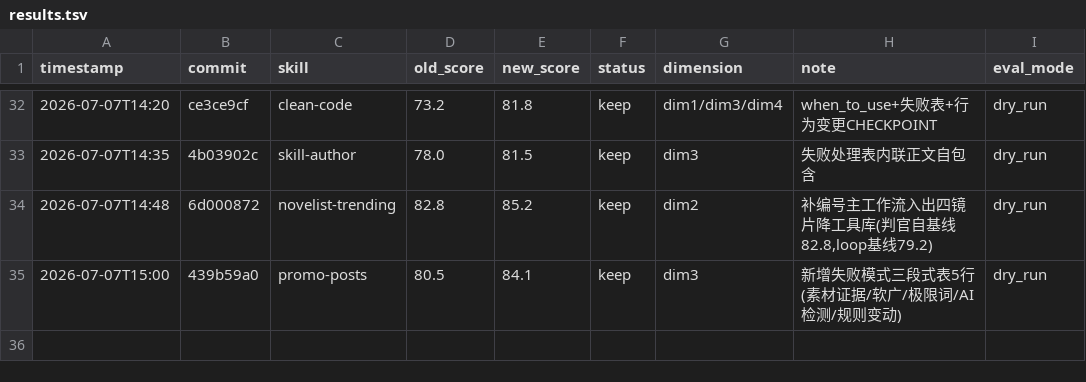
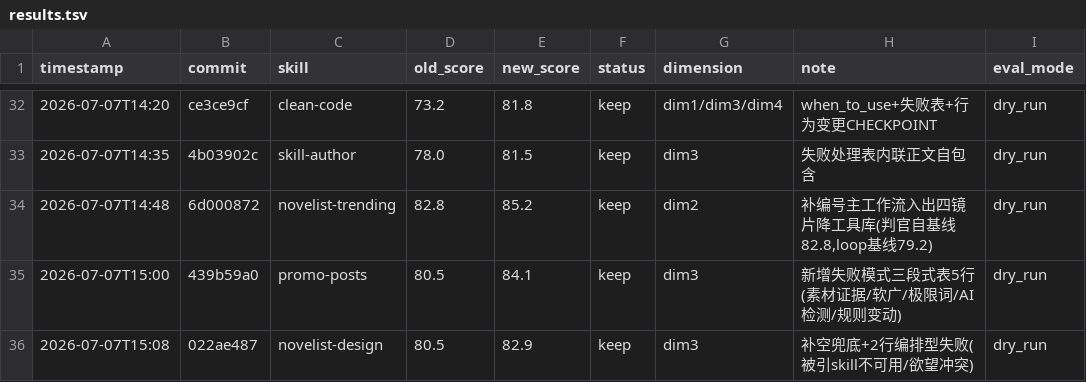
Before and after one commit to lazygophers/ccplugin, a TSV file: .claude/skills/darwin-skill/results.tsv, drawn as a sheet; only a part is shown, gaps mark what is left out; the diff names each change by its address in the sheet, - before the commit and + after, or states it on an @@ line.

Commit message:
chore(darwin): log novelist-design 80.5→82.9 keep (dim3)

```diff
--- a/.claude/skills/darwin-skill/results.tsv
+++ b/.claude/skills/darwin-skill/results.tsv
+row 36: 2026-07-07T15:08 | 022ae487 | novelist-design | 80.5 | 82.9 | keep | dim3 | 补空兜底+2行编排型失败(被引skill不可用/欲望冲突) | dry_run
```
